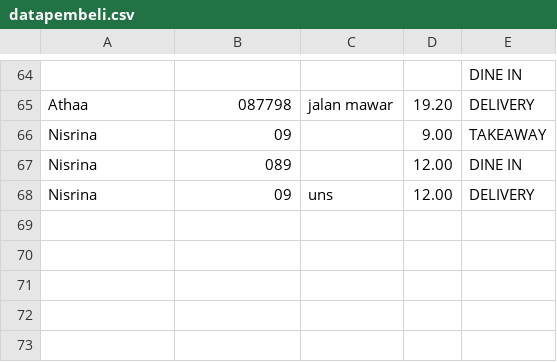
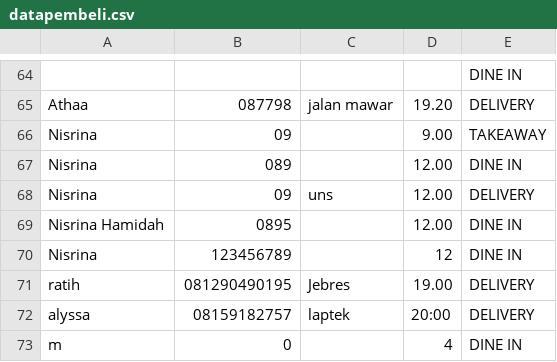
Before and after one commit to nisrinaisytr/23-Project-Team-CakeShop-PrakProkom, a CSV file: database/datapembeli.csv, drawn as a sheet; only a part is shown, gaps mark what is left out.

```diff
--- a/database/datapembeli.csv
+++ b/database/datapembeli.csv
@@ -68 +68,6 @@ Nisrina,089,,12.00,DINE IN
 Nisrina ,09,uns,12.00,DELIVERY
+Nisrina Hamidah,0895,,12.00,DINE IN
+Nisrina,123456789,,12,DINE IN
+ratih,081290490195,Jebres,19.00,DELIVERY
+alyssa,08159182757,laptek,20:00,DELIVERY
+m,0,,4,DINE IN
```
Also changed, not shown: 18 other files.
